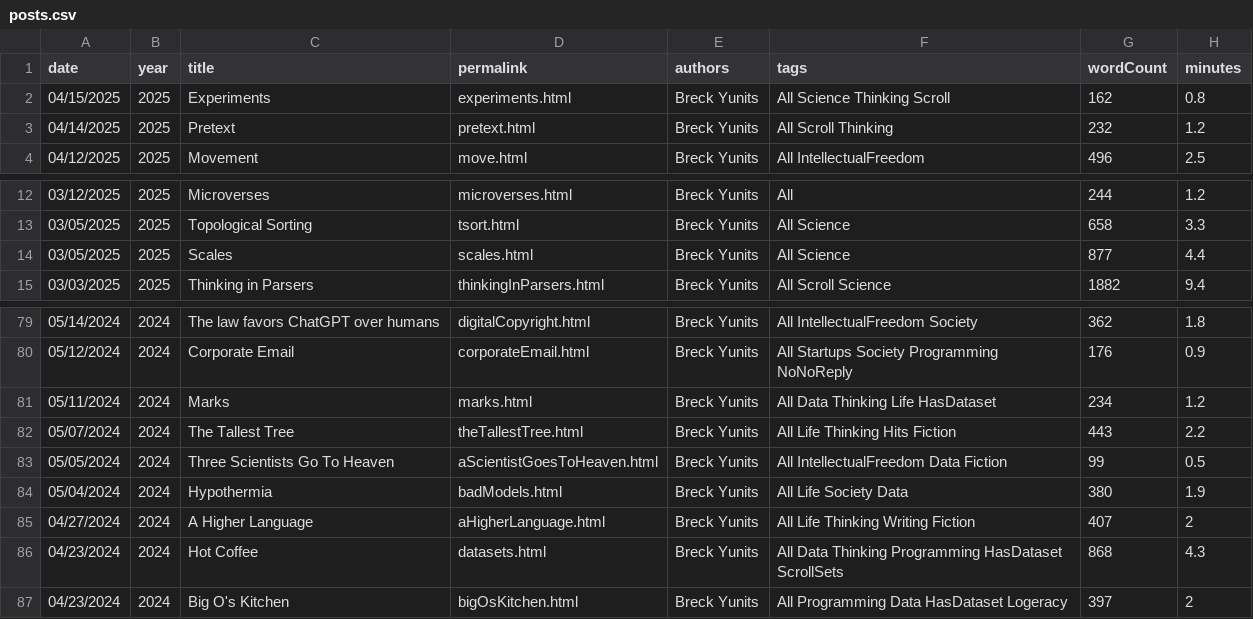
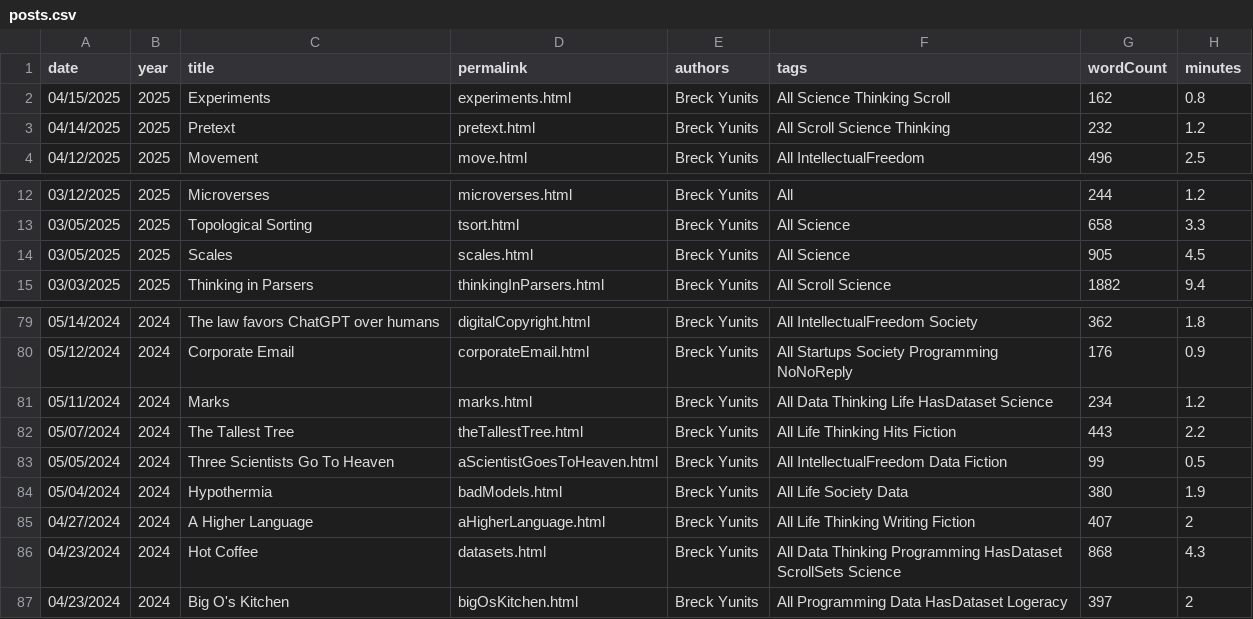
Before and after one commit to breck7/breckyunits.com, a CSV file: posts.csv, drawn as a sheet; only a part is shown, gaps mark what is left out.

```diff
--- a/posts.csv
+++ b/posts.csv
@@ -2,3 +2,3 @@ date,year,title,permalink,authors,tags,wordCount,minutes
 04/15/2025,2025,Experiments,experiments.html,Breck Yunits,All Science Thinking Scroll,162,0.8
-04/14/2025,2025,Pretext,pretext.html,Breck Yunits,All Scroll Thinking,232,1.2
+04/14/2025,2025,Pretext,pretext.html,Breck Yunits,All Scroll Science Thinking,232,1.2
 04/12/2025,2025,Movement,move.html,Breck Yunits,All IntellectualFreedom,496,2.5
@@ -13,3 +13,3 @@ date,year,title,permalink,authors,tags,wordCount,minutes
 03/05/2025,2025,Topological Sorting,tsort.html,Breck Yunits,All Science,658,3.3
-03/05/2025,2025,Scales,scales.html,Breck Yunits,All Science,877,4.4
+03/05/2025,2025,Scales,scales.html,Breck Yunits,All Science,905,4.5
 03/03/2025,2025,Thinking in Parsers,thinkingInParsers.html,Breck Yunits,All Scroll Science,1882,9.4
@@ -80,3 +80,3 @@ date,year,title,permalink,authors,tags,wordCount,minutes
 05/12/2024,2024,Corporate Email,corporateEmail.html,Breck Yunits,All Startups Society Programming NoNoReply,176,0.9
-05/11/2024,2024,Marks,marks.html,Breck Yunits,All Data Thinking Life HasDataset,234,1.2
+05/11/2024,2024,Marks,marks.html,Breck Yunits,All Data Thinking Life HasDataset Science,234,1.2
 05/07/2024,2024,The Tallest Tree,theTallestTree.html,Breck Yunits,All Life Thinking Hits Fiction,443,2.2
@@ -85,3 +85,3 @@ date,year,title,permalink,authors,tags,wordCount,minutes
 04/27/2024,2024,A Higher Language,aHigherLanguage.html,Breck Yunits,All Life Thinking Writing Fiction,407,2
-04/23/2024,2024,Hot Coffee,datasets.html,Breck Yunits,All Data Thinking Programming HasDataset ScrollSets,868,4.3
+04/23/2024,2024,Hot Coffee,datasets.html,Breck Yunits,All Data Thinking Programming HasDataset ScrollSets Science,868,4.3
 04/23/2024,2024,Big O's Kitchen,bigOsKitchen.html,Breck Yunits,All Programming Data HasDataset Logeracy,397,2
```
Also changed, not shown: parserUsage.csv, posts.tsv, 54 other files.
